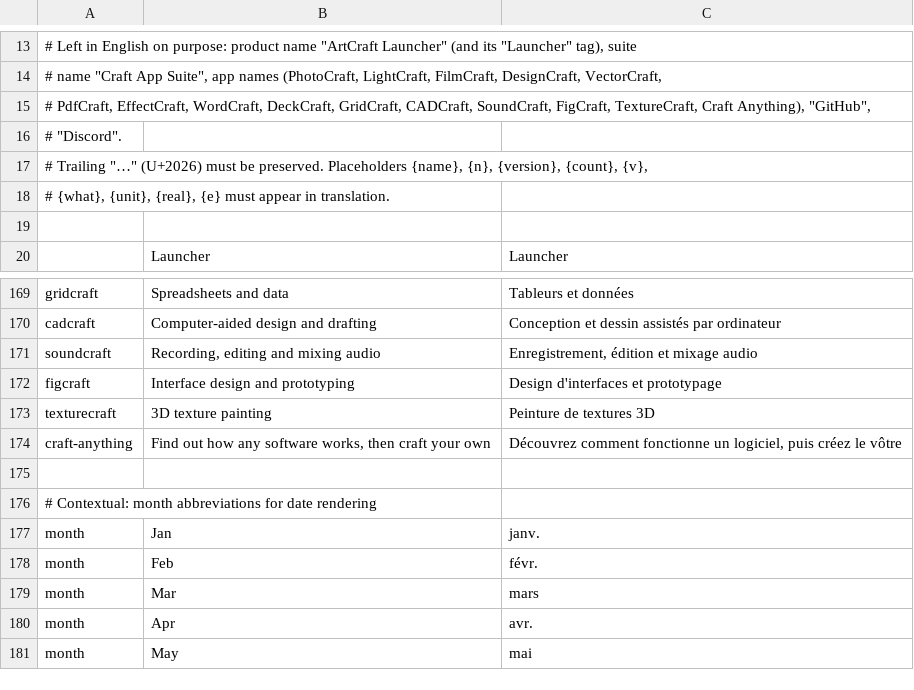
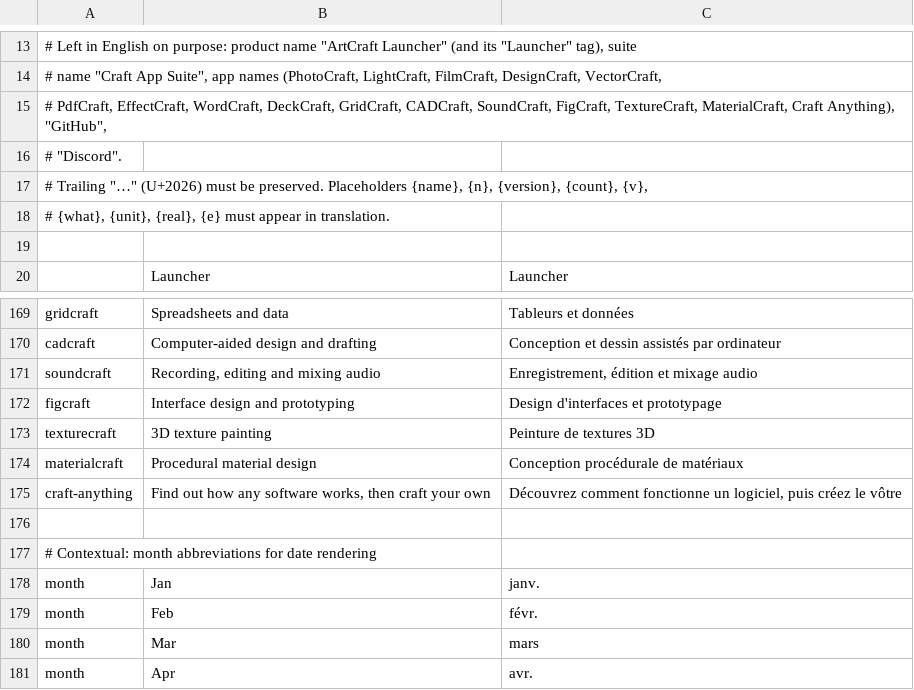
Before and after one commit to MegaTheLEGEND/CraftHub, a TSV file: i18n/fr.tsv, drawn as a sheet; only a part is shown, gaps mark what is left out; the shorter side is filled out with more unchanged rows.

```diff
--- a/i18n/fr.tsv
+++ b/i18n/fr.tsv
@@ -14,3 +14,3 @@
 # name "Craft App Suite", app names (PhotoCraft, LightCraft, FilmCraft, DesignCraft, VectorCraft,
-# PdfCraft, EffectCraft, WordCraft, DeckCraft, GridCraft, CADCraft, SoundCraft, FigCraft, TextureCraft, Craft Anything), "GitHub",
+# PdfCraft, EffectCraft, WordCraft, DeckCraft, GridCraft, CADCraft, SoundCraft, FigCraft, TextureCraft, MaterialCraft, Craft Anything), "GitHub",
 # "Discord".
@@ -173,2 +173,3 @@ figcraft	Interface design and prototyping	Design d'interfaces et prototypage
 texturecraft	3D texture painting	Peinture de textures 3D
+materialcraft	Procedural material design	Conception procédurale de matériaux
 craft-anything	Find out how any software works, then craft your own	Découvrez comment fonctionne un logiciel, puis créez le vôtre
```
Also changed, not shown: i18n/es.tsv, i18n/hu.tsv, 20 other files.
